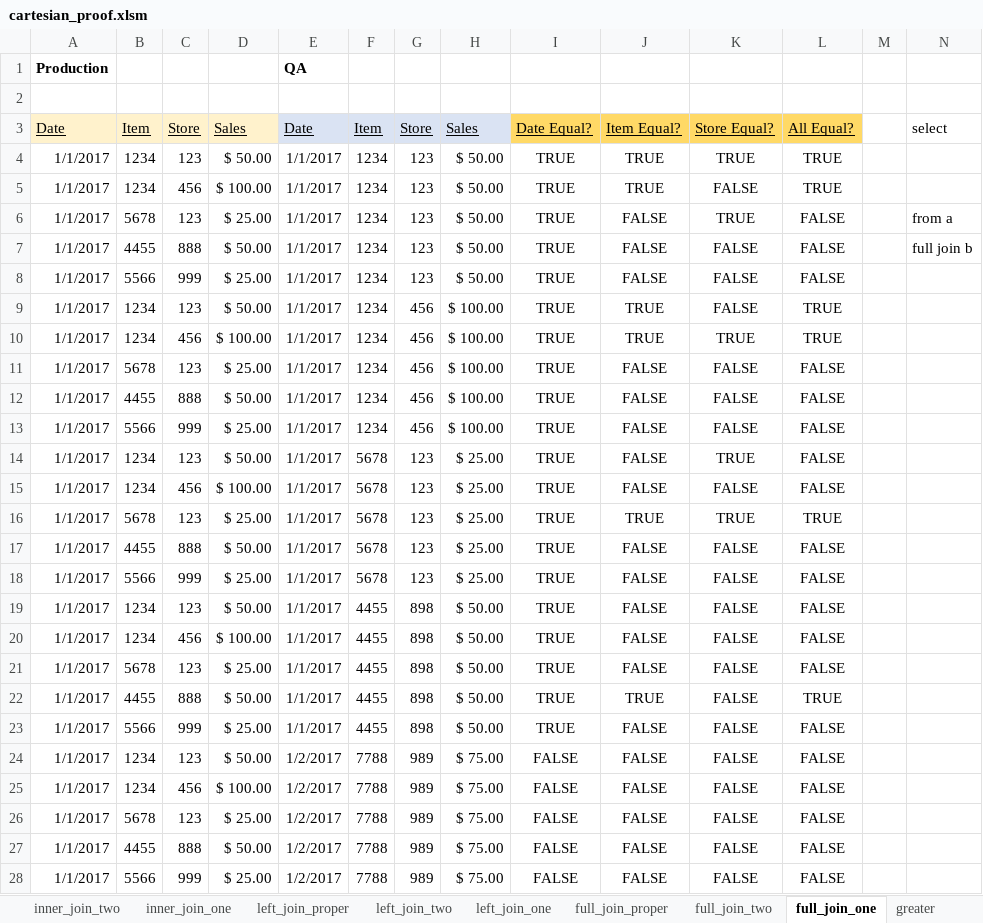
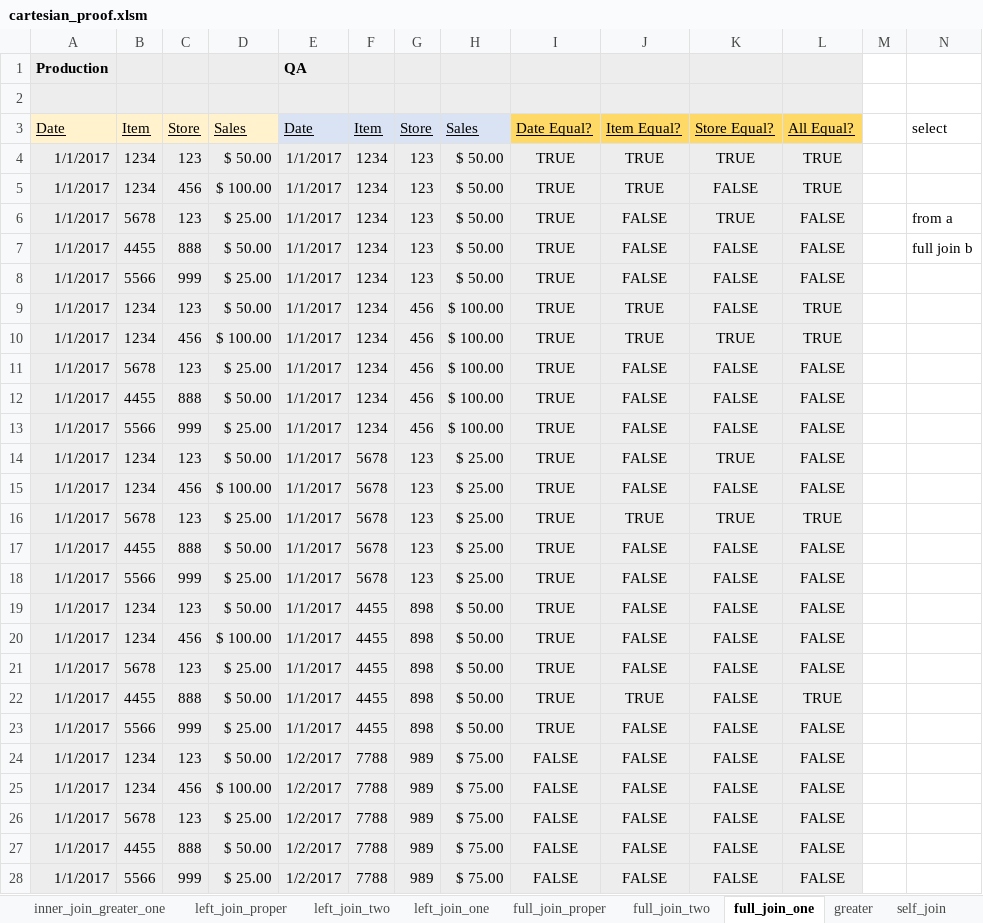
Before and after one commit to ishelton14/ianmshelton.com, an Excel workbook: cartesian_proof.xlsm, sheet full_join_one, drawn as a sheet; only a part is shown; values as stored, in another font and other column widths than the file's, no borders; conditional formats not drawn; the diff covers the shown part only; the diff names each change by its address in the sheet, - before the commit and + after, or states it on an @@ line.

```diff
--- a/cartesian_proof.xlsm (sheet full_join_one)
+++ b/cartesian_proof.xlsm (sheet full_join_one)
+sheet tab: inner_join_greater_one
+sheet tab: self_join
-A1:L2 fill: none
+A1:L2 fill: #EDEDED
-A4:L28 fill: none
+A4:L28 fill: #EDEDED
```
Also changed, not shown: 1 edited cell and cell formats elsewhere in this sheet, sheet left_join_one, sheet full_join_two, sheet full_join_proper, sheet left_join_two, sheet left_join_proper, sheet inner_join_one, 3 more sheets, other sheet tabs, charts or pictures, 3 other files.
